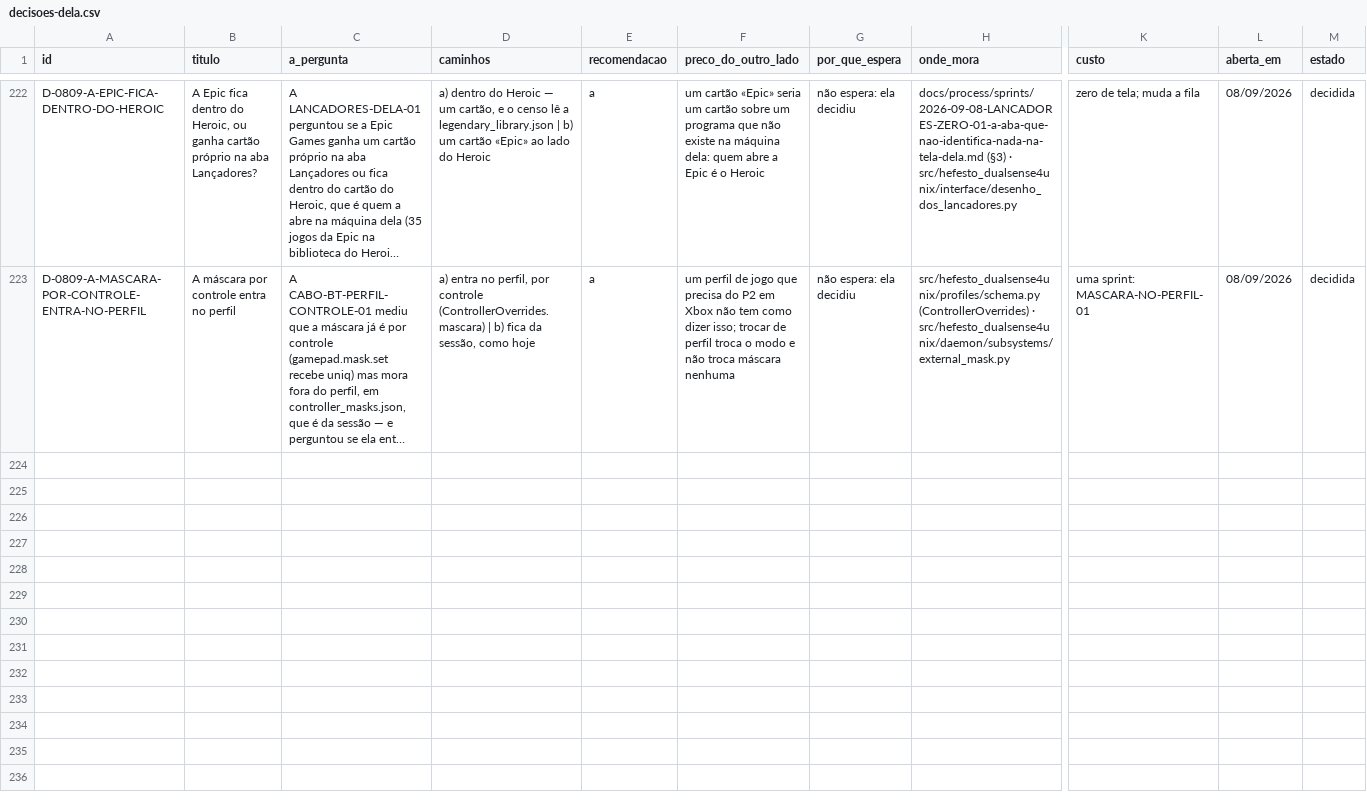
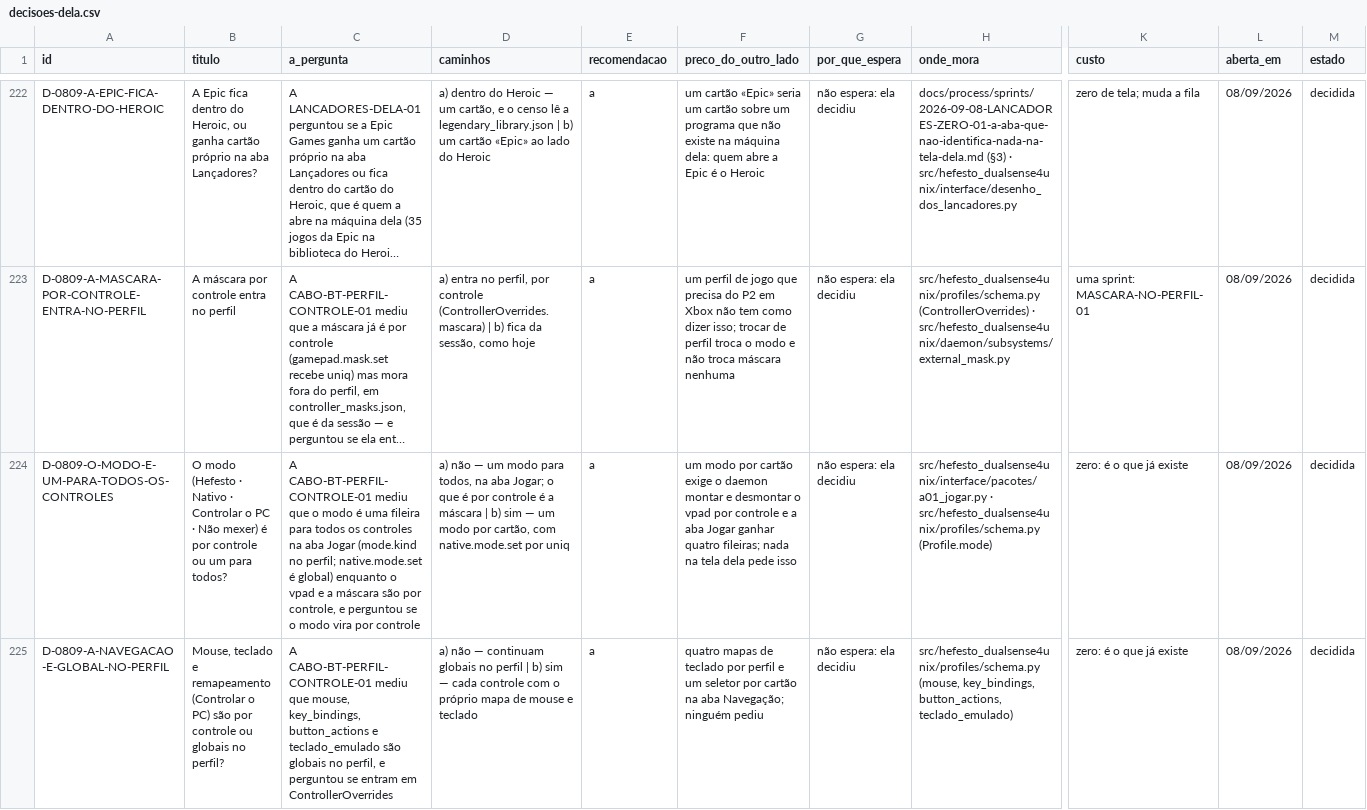
Before and after one commit to vitoriamariadb/hefesto-dualsense4unix, a CSV file: docs/data/decisoes-dela.csv, drawn as a sheet; only a part is shown, gaps mark what is left out; long unchanged cells end in …; rows hold the shown columns only; the diff covers the shown part only; the diff names each change by its address in the sheet, - before the commit and + after, or states it on an @@ line.

Commit message:
docs(decisões): as cinco que ela fechou à noite — e a quinta segue a palavra dela da manhã
"concordo com as 5": o modo é um para todos os controles; a navegação é
global no perfil; no cabo o som nasce em `sfx`; o nó de som por controle
vive sempre; e o selo dos lançadores diz LOCALIZADO / NÃO LOCALIZADO.

A quinta corrige a lista, não ela: a opção oferecida à noite (ENCONTRADO,
a palavra do cabeçalho) contradizia o que ela pediu de manhã — «Deveria
ter Não Localizado» — e que já está em `SELOS["off"]`. O registro segue a
manhã; o cabeçalho «6 encontrados» passa a «6 localizados».

Dois fatos corrigidos na régua cabo·BT·perfil·controle, lidos no mapa: o
byte do fone sai com o MESMO valor do alto-falante (e o kernel não define o
bit que o autoriza); o brilho «não medido» é o de HARDWARE (`common[42]`),
outra grandeza — o da tela é a cor escalada.

As quatro menores (fone, brilho, volume do mic, nome dos nós) ficam na §2
do SPRINT_ORDER com as opções escritas.

```diff
--- a/docs/data/decisoes-dela.csv
+++ b/docs/data/decisoes-dela.csv
+row 224: D-0809-O-MODO-E-UM-PARA-TODOS-OS-CONTROLES | O modo (Hefesto · Nativo · Controlar o PC · Não mexer) é por controle ou um para todos? | A CABO-BT-PERFIL-CONTROLE-01 mediu que o modo é uma fileira para todos os controles na aba Jogar (mode.kind no perfil; native.mode.set é global) enquanto o vpad e a máscara são por controle, e perguntou se o modo vira por controle | a) não — um modo para todos, na aba Jogar; o que é por controle é a máscara | b) sim — um modo por cartão, com native.mode.set por uniq | a | um modo por cartão exige o daemon montar e desmontar o vpad por controle e a aba Jogar ganhar quatro fileiras; nada na tela dela pede isso | não espera: ela decidiu | src/hefesto_dualsense4unix/interface/pacotes/a01_jogar.py · src/hefesto_dualsense4unix/profiles/schema.py (Profile.mode) | zero: é o que já existe | 08/09/2026 | decidida
+row 225: D-0809-A-NAVEGACAO-E-GLOBAL-NO-PERFIL | Mouse, teclado e remapeamento (Controlar o PC) são por controle ou globais no perfil? | A CABO-BT-PERFIL-CONTROLE-01 mediu que mouse, key_bindings, button_actions e teclado_emulado são globais no perfil, e perguntou se entram em ControllerOverrides | a) não — continuam globais no perfil | b) sim — cada controle com o próprio mapa de mouse e teclado | a | quatro mapas de teclado por perfil e um seletor por cartão na aba Navegação; ninguém pediu | não espera: ela decidiu | src/hefesto_dualsense4unix/profiles/schema.py (mouse, key_bindings, button_actions, teclado_emulado) | zero: é o que já existe | 08/09/2026 | decidida
```
Also changed, not shown: 3 added rows elsewhere in this file, 5 other files.
